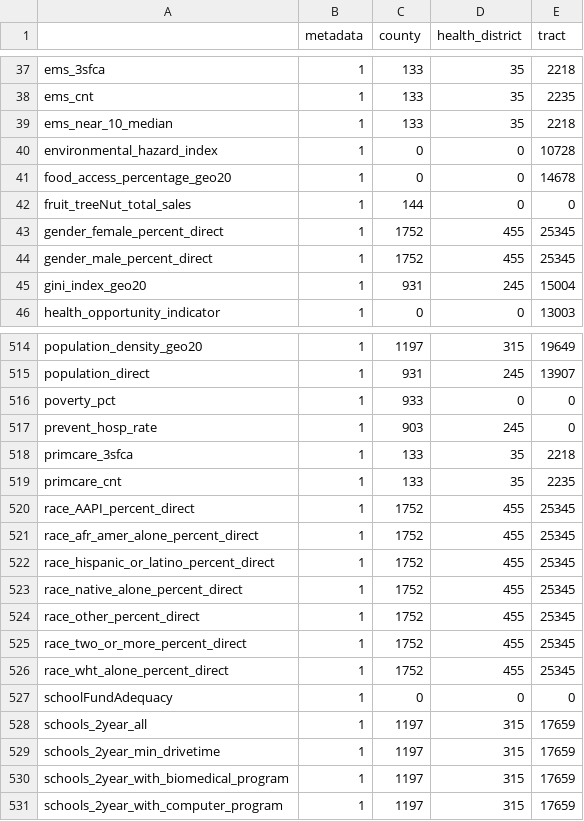
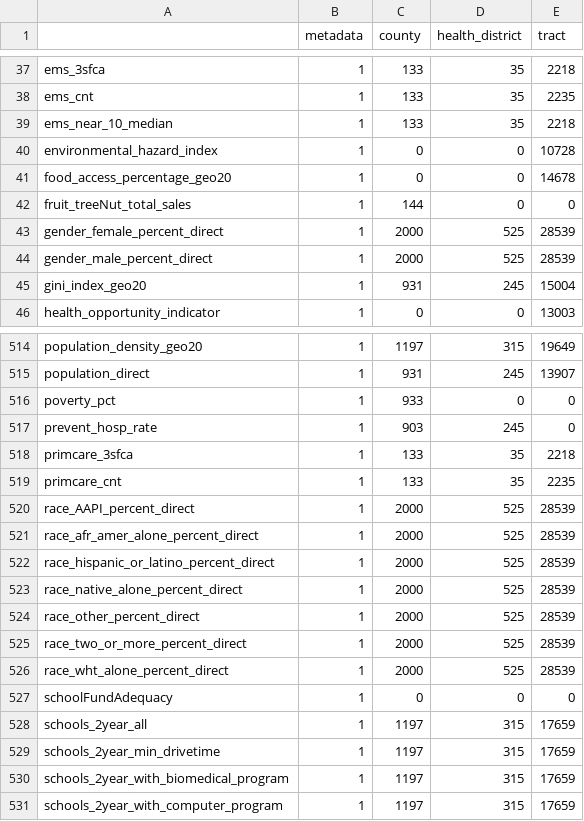
Before and after one commit to uva-bi-sdad/vdh_rural_health_site, a CSV file: docs/data/coverage.csv, drawn as a sheet; only a part is shown, gaps mark what is left out.

```diff
--- a/docs/data/coverage.csv
+++ b/docs/data/coverage.csv
@@ -42,4 +42,4 @@
 "fruit_treeNut_total_sales",1,144,0,0
-"gender_female_percent_direct",1,1752,455,25345
-"gender_male_percent_direct",1,1752,455,25345
+"gender_female_percent_direct",1,2000,525,28539
+"gender_male_percent_direct",1,2000,525,28539
 "gini_index_geo20",1,931,245,15004
@@ -519,9 +519,9 @@
 "primcare_cnt",1,133,35,2235
-"race_AAPI_percent_direct",1,1752,455,25345
-"race_afr_amer_alone_percent_direct",1,1752,455,25345
-"race_hispanic_or_latino_percent_direct",1,1752,455,25345
-"race_native_alone_percent_direct",1,1752,455,25345
-"race_other_percent_direct",1,1752,455,25345
-"race_two_or_more_percent_direct",1,1752,455,25345
-"race_wht_alone_percent_direct",1,1752,455,25345
+"race_AAPI_percent_direct",1,2000,525,28539
+"race_afr_amer_alone_percent_direct",1,2000,525,28539
+"race_hispanic_or_latino_percent_direct",1,2000,525,28539
+"race_native_alone_percent_direct",1,2000,525,28539
+"race_other_percent_direct",1,2000,525,28539
+"race_two_or_more_percent_direct",1,2000,525,28539
+"race_wht_alone_percent_direct",1,2000,525,28539
 "schoolFundAdequacy",1,0,0,0
```
Also changed, not shown: 10 other files.
